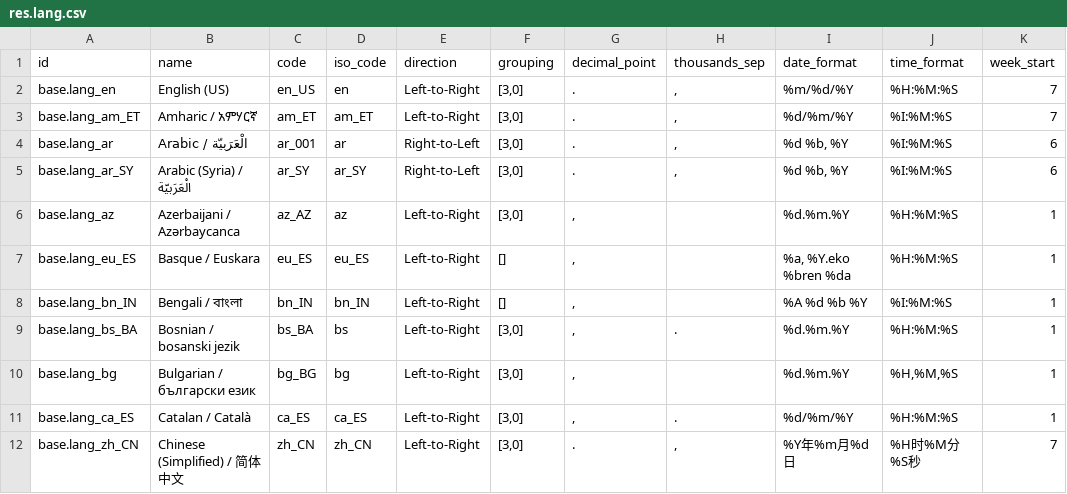
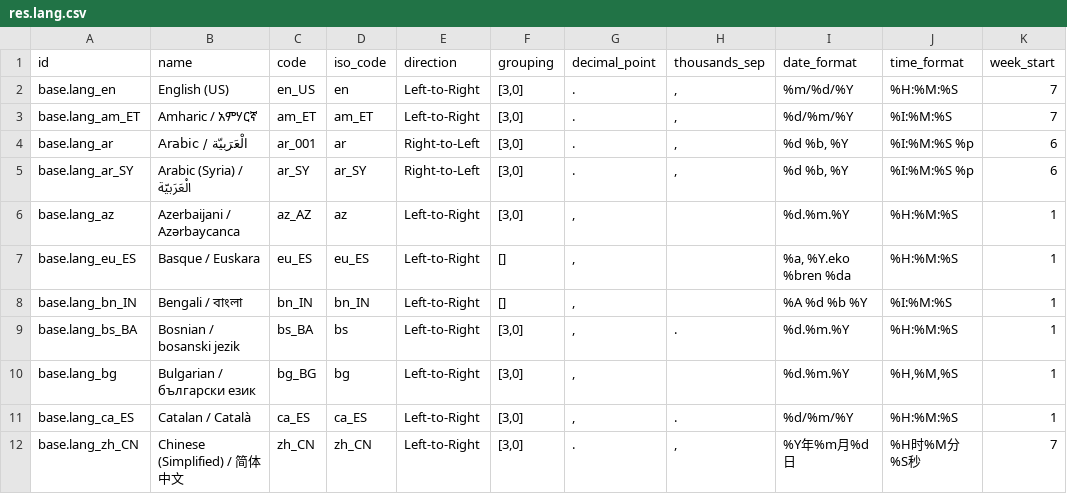
Before and after one commit to RawEvan/odoo-lite, a CSV file: odoo/addons/base/data/res.lang.csv, drawn as a sheet; only a part is shown.

```diff
--- a/odoo/addons/base/data/res.lang.csv
+++ b/odoo/addons/base/data/res.lang.csv
@@ -3,4 +3,4 @@
 "base.lang_am_ET","Amharic / አምሃርኛ","am_ET","am_ET","Left-to-Right","[3,0]",".",",","%d/%m/%Y","%I:%M:%S","7"
-"base.lang_ar","Arabic / الْعَرَبيّة","ar_001","ar","Right-to-Left","[3,0]",".",",","%d %b, %Y","%I:%M:%S","6"
-"base.lang_ar_SY","Arabic (Syria) / الْعَرَبيّة","ar_SY","ar_SY","Right-to-Left","[3,0]",".",",","%d %b, %Y","%I:%M:%S","6"
+"base.lang_ar","Arabic / الْعَرَبيّة","ar_001","ar","Right-to-Left","[3,0]",".",",","%d %b, %Y","%I:%M:%S %p","6"
+"base.lang_ar_SY","Arabic (Syria) / الْعَرَبيّة","ar_SY","ar_SY","Right-to-Left","[3,0]",".",",","%d %b, %Y","%I:%M:%S %p","6"
 "base.lang_az","Azerbaijani / Azərbaycanca","az_AZ","az","Left-to-Right","[3,0]",","," ","%d.%m.%Y","%H:%M:%S","1"
```
Also changed, not shown: 16 other files.
